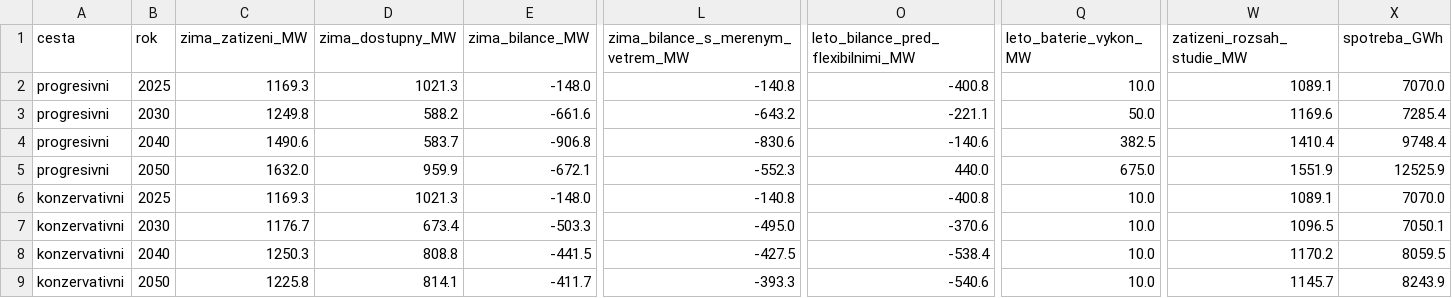
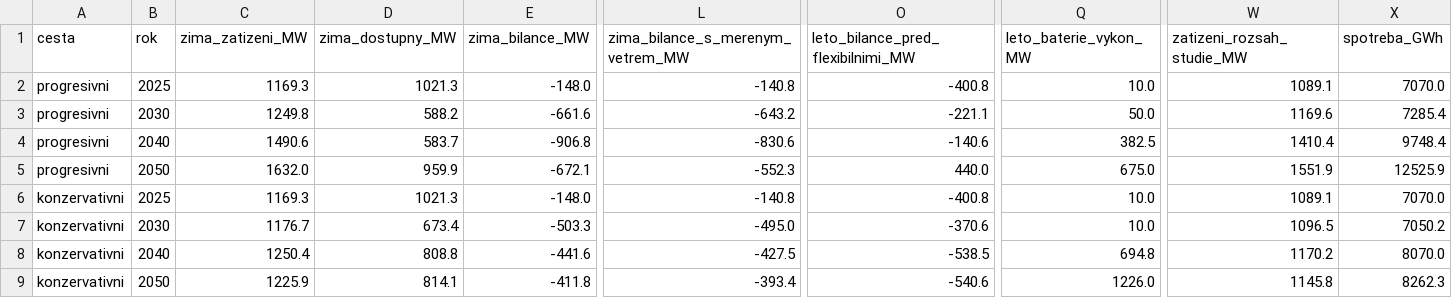
Before and after one commit to DavidMojzisek/energy-msk-refresh, a CSV file: sezonni_kontrola.csv, drawn as a sheet; only a part is shown, gaps mark what is left out; the diff names each change by its address in the sheet, - before the commit and + after, or states it on an @@ line.

```diff
--- a/sezonni_kontrola.csv
+++ b/sezonni_kontrola.csv
-X7 (spotreba_GWh): 7050.1
+X7 (spotreba_GWh): 7050.2
-C8 (zima_zatizeni_MW): 1250.3
+C8 (zima_zatizeni_MW): 1250.4
-E8 (zima_bilance_MW): -441.5
+E8 (zima_bilance_MW): -441.6
-O8: -538.4
+O8: -538.5
-Q8 (leto_baterie_vykon_MW): 10.0
+Q8 (leto_baterie_vykon_MW): 694.8
-X8 (spotreba_GWh): 8059.5
+X8 (spotreba_GWh): 8070.0
-C9 (zima_zatizeni_MW): 1225.8
+C9 (zima_zatizeni_MW): 1225.9
-E9 (zima_bilance_MW): -411.7
+E9 (zima_bilance_MW): -411.8
-L9 (zima_bilance_s_merenym_vetrem_MW): -393.3
+L9 (zima_bilance_s_merenym_vetrem_MW): -393.4
-Q9 (leto_baterie_vykon_MW): 10.0
+Q9 (leto_baterie_vykon_MW): 1226.0
-W9 (zatizeni_rozsah_studie_MW): 1145.7
+W9 (zatizeni_rozsah_studie_MW): 1145.8
-X9 (spotreba_GWh): 8243.9
+X9 (spotreba_GWh): 8262.3
```
Also changed, not shown: polozky.csv, polozky_popis.csv, 14 other files.
